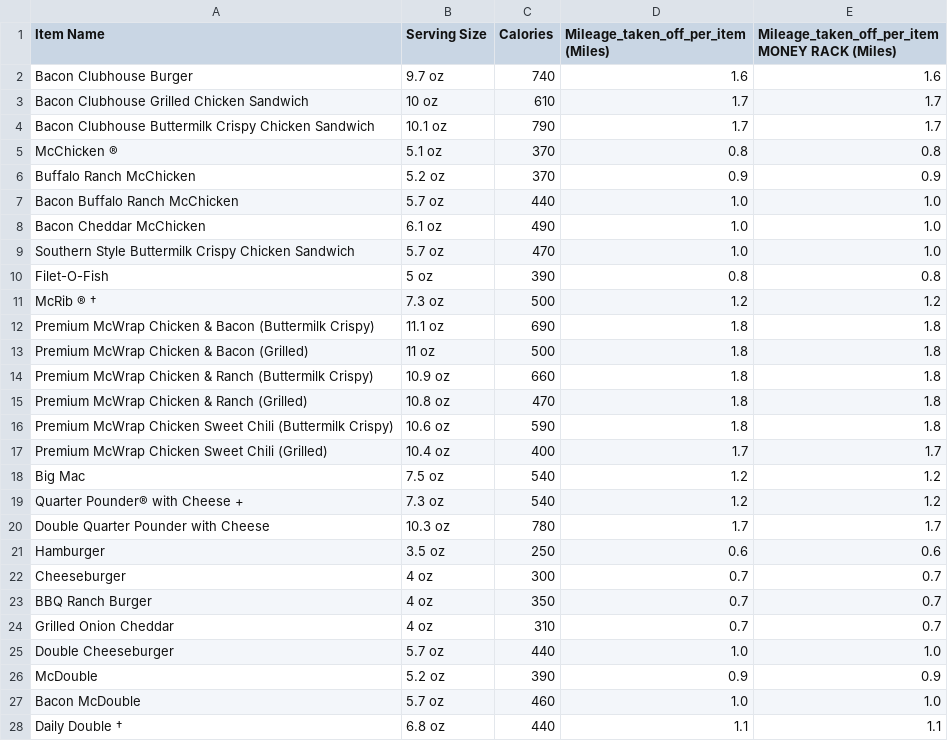
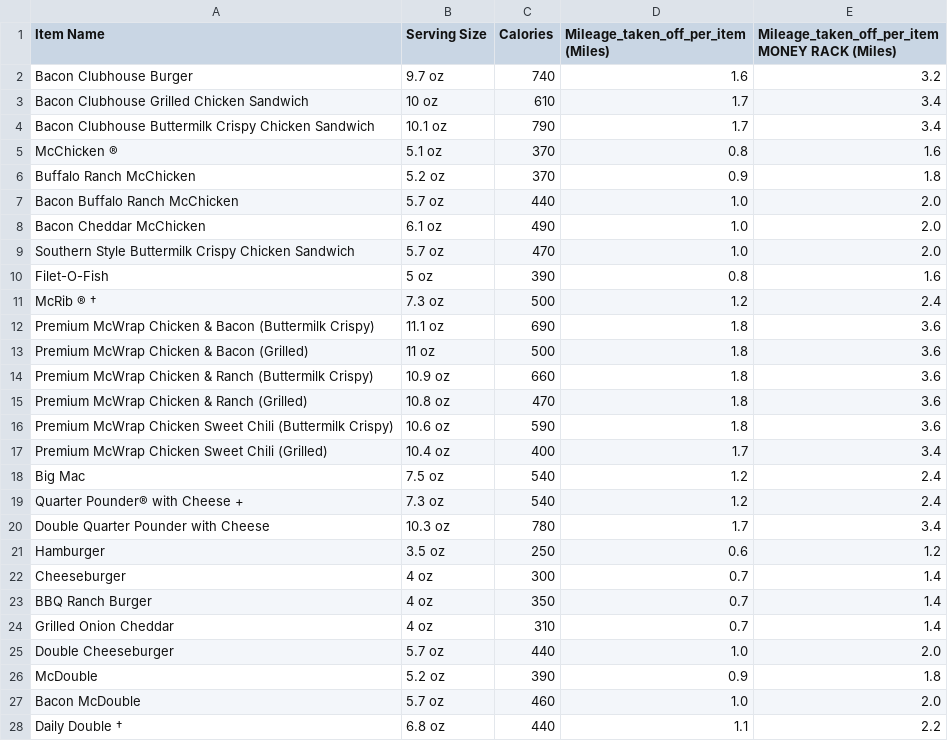
Before and after one commit to taddyb/mcstatistics, a CSV file: data/mcdonalds-miles.csv, drawn as a sheet; only a part is shown; the diff covers the shown part only.

Commit message:
item updates

```diff
--- a/data/mcdonalds-miles.csv
+++ b/data/mcdonalds-miles.csv
@@ -1,28 +1,28 @@
 Item Name,Serving Size,Calories,Mileage_taken_off_per_item (Miles),Mileage_taken_off_per_item MONEY RACK (Miles)
-Bacon Clubhouse Burger, 9.7 oz,740,1.6,1.6
-Bacon Clubhouse Grilled Chicken Sandwich, 10 oz,610,1.7,1.7
-Bacon Clubhouse Buttermilk Crispy Chicken Sandwich, 10.1 oz,790,1.7,1.7
-McChicken ®, 5.1 oz,370,0.8,0.8
-Buffalo Ranch McChicken, 5.2 oz,370,0.9,0.9
-Bacon Buffalo Ranch McChicken, 5.7 oz,440,1.0,1.0
-Bacon Cheddar McChicken, 6.1 oz,490,1.0,1.0
-Southern Style Buttermilk Crispy Chicken Sandwich, 5.7 oz,470,1.0,1.0
-Filet-O-Fish, 5 oz,390,0.8,0.8
-McRib ® †,  7.3 oz,500,1.2,1.2
-Premium McWrap Chicken & Bacon (Buttermilk Crispy), 11.1 oz,690,1.8,1.8
-Premium McWrap Chicken & Bacon (Grilled), 11 oz,500,1.8,1.8
-Premium McWrap Chicken & Ranch (Buttermilk Crispy), 10.9 oz,660,1.8,1.8
-Premium McWrap Chicken & Ranch (Grilled), 10.8 oz,470,1.8,1.8
-Premium McWrap Chicken Sweet Chili (Buttermilk Crispy), 10.6 oz,590,1.8,1.8
-  Premium McWrap Chicken Sweet Chili (Grilled), 10.4 oz,400,1.7,1.7
-Big Mac, 7.5 oz,540,1.2,1.2
-Quarter Pounder® with Cheese +, 7.3 oz,540,1.2,1.2
-Double Quarter Pounder with Cheese, 10.3 oz,780,1.7,1.7
-Hamburger, 3.5 oz,250,0.6,0.6
-Cheeseburger, 4 oz,300,0.7,0.7
-BBQ Ranch Burger, 4 oz,350,0.7,0.7
-Grilled Onion Cheddar, 4 oz,310,0.7,0.7
-Double Cheeseburger, 5.7 oz,440,1.0,1.0
-McDouble, 5.2 oz,390,0.9,0.9
-Bacon McDouble, 5.7 oz,460,1.0,1.0
-Daily Double †,  6.8 oz,440,1.1,1.1
+Bacon Clubhouse Burger, 9.7 oz,740,1.6,3.2
+Bacon Clubhouse Grilled Chicken Sandwich, 10 oz,610,1.7,3.4
+Bacon Clubhouse Buttermilk Crispy Chicken Sandwich, 10.1 oz,790,1.7,3.4
+McChicken ®, 5.1 oz,370,0.8,1.6
+Buffalo Ranch McChicken, 5.2 oz,370,0.9,1.8
+Bacon Buffalo Ranch McChicken, 5.7 oz,440,1.0,2.0
+Bacon Cheddar McChicken, 6.1 oz,490,1.0,2.0
+Southern Style Buttermilk Crispy Chicken Sandwich, 5.7 oz,470,1.0,2.0
+Filet-O-Fish, 5 oz,390,0.8,1.6
+McRib ® †,  7.3 oz,500,1.2,2.4
+Premium McWrap Chicken & Bacon (Buttermilk Crispy), 11.1 oz,690,1.8,3.6
+Premium McWrap Chicken & Bacon (Grilled), 11 oz,500,1.8,3.6
+Premium McWrap Chicken & Ranch (Buttermilk Crispy), 10.9 oz,660,1.8,3.6
+Premium McWrap Chicken & Ranch (Grilled), 10.8 oz,470,1.8,3.6
+Premium McWrap Chicken Sweet Chili (Buttermilk Crispy), 10.6 oz,590,1.8,3.6
+  Premium McWrap Chicken Sweet Chili (Grilled), 10.4 oz,400,1.7,3.4
+Big Mac, 7.5 oz,540,1.2,2.4
+Quarter Pounder® with Cheese +, 7.3 oz,540,1.2,2.4
+Double Quarter Pounder with Cheese, 10.3 oz,780,1.7,3.4
+Hamburger, 3.5 oz,250,0.6,1.2
+Cheeseburger, 4 oz,300,0.7,1.4
+BBQ Ranch Burger, 4 oz,350,0.7,1.4
+Grilled Onion Cheddar, 4 oz,310,0.7,1.4
+Double Cheeseburger, 5.7 oz,440,1.0,2.0
+McDouble, 5.2 oz,390,0.9,1.8
+Bacon McDouble, 5.7 oz,460,1.0,2.0
+Daily Double †,  6.8 oz,440,1.1,2.2
```
Also changed, not shown: 113 edited cells elsewhere in this file, 1 other file.
